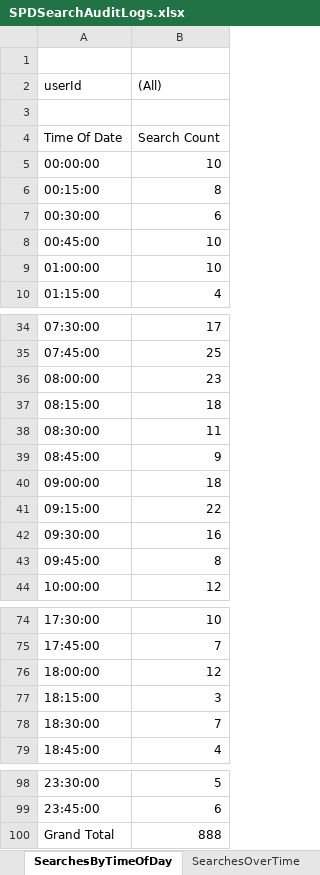
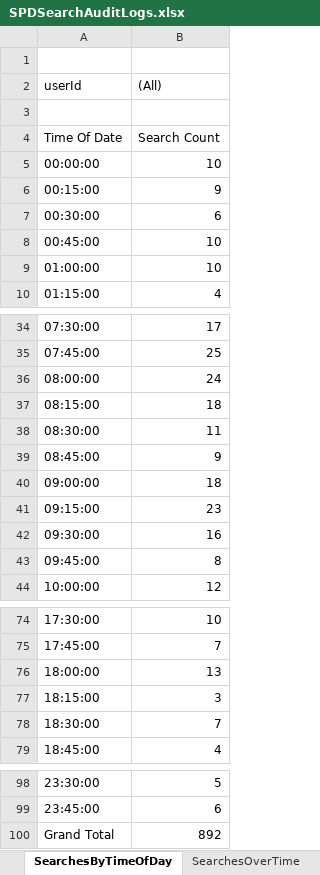
Before and after one commit to eyes-off/springfield-oregon, an Excel workbook: FlockAuditLogs/SPDSearchAuditLogs.xlsx, sheet SearchesByTimeOfDay, drawn as a sheet; only a part is shown, gaps mark what is left out; values as stored, in another font and other column widths than the file's, no borders; charts and pictures not drawn; the diff names each change by its address in the sheet, - before the commit and + after, or states it on an @@ line.

```diff
--- a/FlockAuditLogs/SPDSearchAuditLogs.xlsx (sheet SearchesByTimeOfDay)
+++ b/FlockAuditLogs/SPDSearchAuditLogs.xlsx (sheet SearchesByTimeOfDay)
-B6 ((All)): 8
+B6 ((All)): 9
-B36 ((All)): 23
+B36 ((All)): 24
-B41 ((All)): 22
+B41 ((All)): 23
-B76 ((All)): 12
+B76 ((All)): 13
-B100 ((All)): 888
+B100 ((All)): 892
```
Also changed, not shown: sheet Log, sheet Searches By Reason, sheet SearchesOverTime, sheet Searches By User, charts or pictures, 1 other file.
